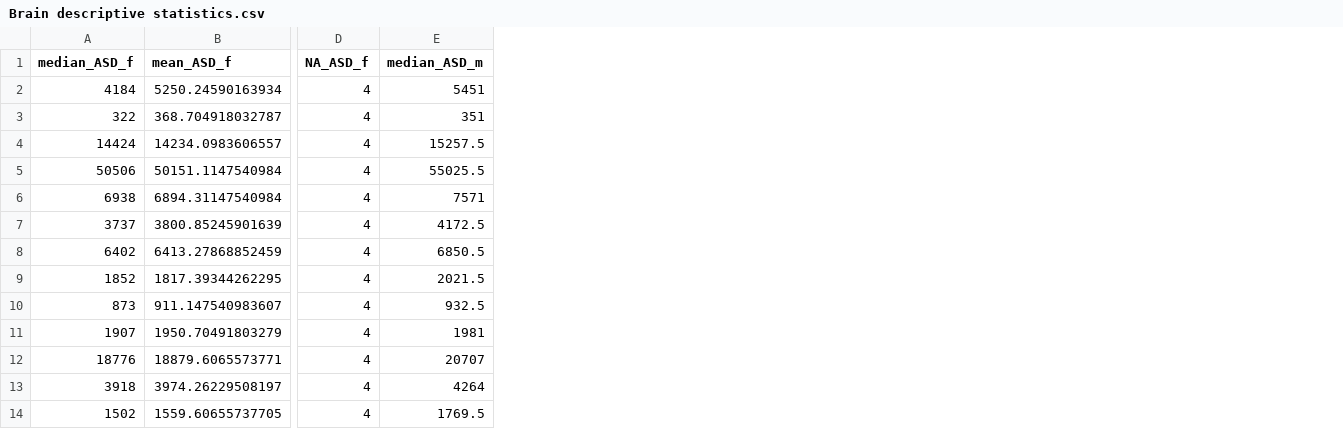
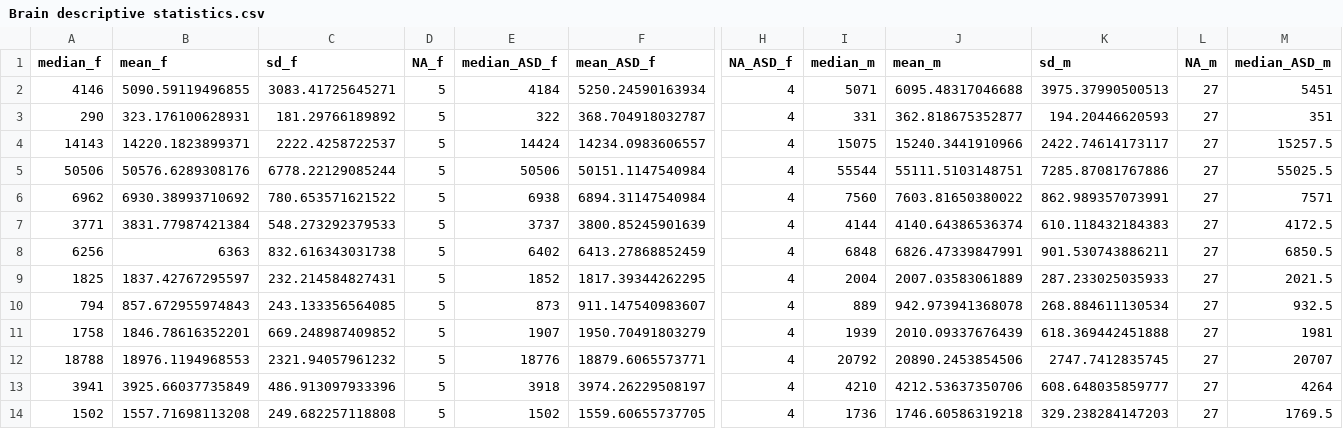
Before and after one commit to Kenza2602/Kenza-Ait-Lounis-statistiques-descriptives-et-code, a CSV file: Brain descriptive statistics.csv, drawn as a sheet; only a part is shown, gaps mark what is left out; the diff names each change by its address in the sheet, - before the commit and + after, or states it on an @@ line.

Commit message:
Add files via upload

```diff
--- a/Brain descriptive statistics.csv
+++ b/Brain descriptive statistics.csv
+column A (median_f), rows 2-14: 4146 | 290 | 14143 | 50506 | 6962 | 3771 | 6256 | 1825 | 794 | 1758 | 18788 | 3941 | 1502
+column B (mean_f), rows 2-14: 5090.59119496855 | 323.176100628931 | 14220.1823899371 | 50576.6289308176 | 6930.38993710692 | 3831.77987421384 | 6363 | 1837.42767295597 | 857.672955974843 | 1846.78616352201 | 18976.1194968553 | 3925.66037735849 | 1557.71698113208
+column C (sd_f), rows 2-14: 3083.41725645271 | 181.29766189892 | 2222.4258722537 | 6778.22129085244 | 780.653571621522 | 548.273292379533 | 832.616343031738 | 232.214584827431 | 243.133356564085 | 669.248987409852 | 2321.94057961232 | 486.913097933396 | 249.682257118808
+column D (NA_f), rows 2-14: all 5
+column I (median_m), rows 2-14: 5071 | 331 | 15075 | 55544 | 7560 | 4144 | 6848 | 2004 | 889 | 1939 | 20792 | 4210 | 1736
+column J (mean_m), rows 2-14: 6095.48317046688 | 362.818675352877 | 15240.3441910966 | 55111.5103148751 | 7603.81650380022 | 4140.64386536374 | 6826.47339847991 | 2007.03583061889 | 942.973941368078 | 2010.09337676439 | 20890.2453854506 | 4212.53637350706 | 1746.60586319218
+column K (sd_m), rows 2-14: 3975.37990500513 | 194.20446620593 | 2422.74614173117 | 7285.87081767886 | 862.989357073991 | 610.118432184383 | 901.530743886211 | 287.233025035933 | 268.884611130534 | 618.369442451888 | 2747.7412835745 | 608.648035859777 | 329.238284147203
+column L (NA_m), rows 2-14: all 27
```
